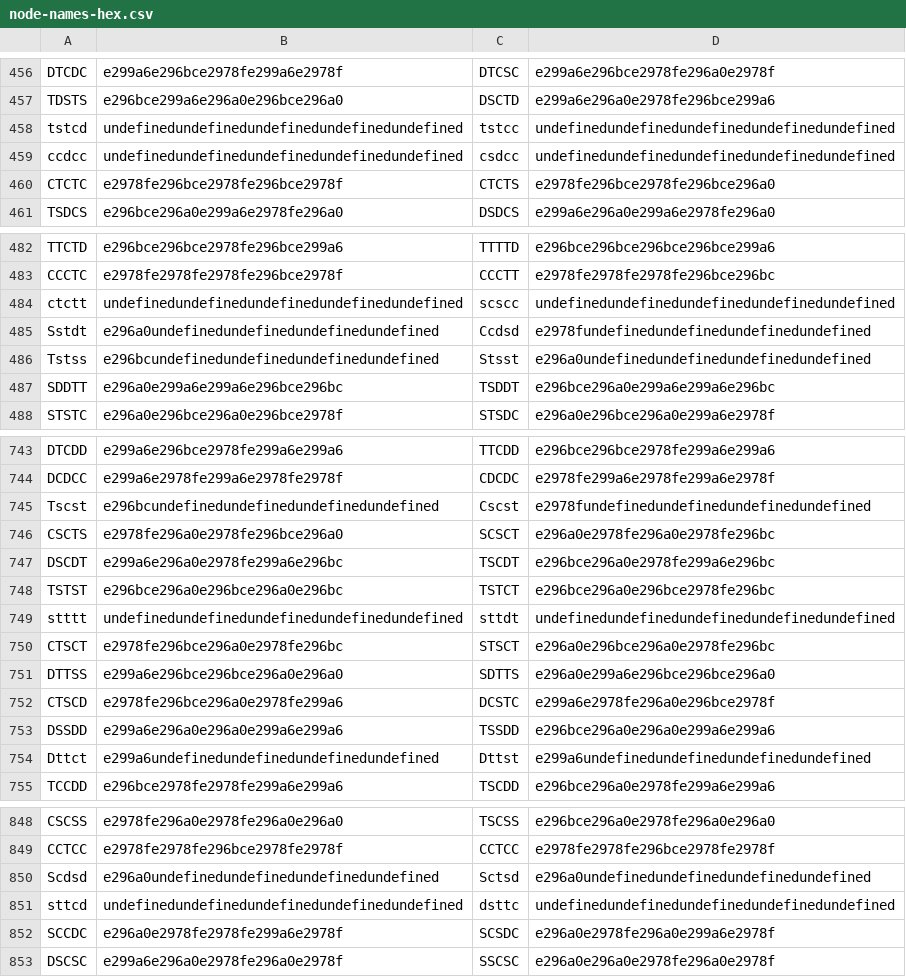
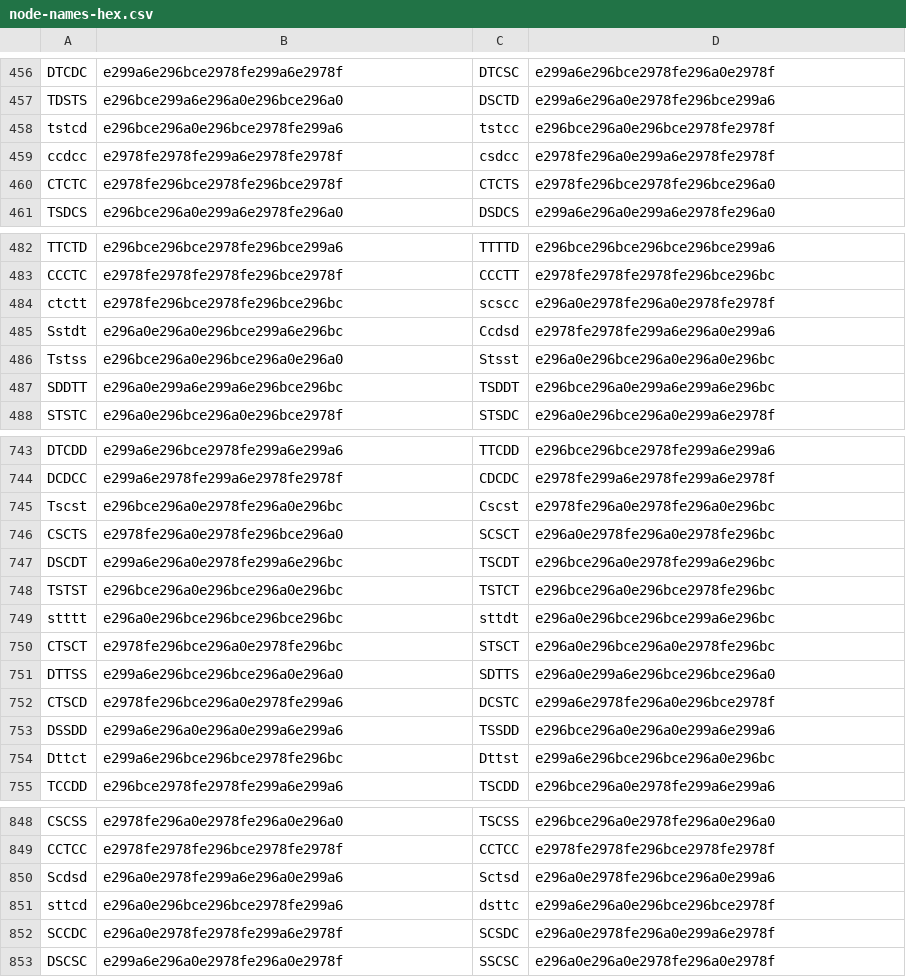
Before and after one commit to LongLiveCHIEF/fifth-monitor, a CSV file: data/node-names-hex.csv, drawn as a sheet; only a part is shown, gaps mark what is left out; the diff covers the shown part only.

```diff
--- a/data/node-names-hex.csv
+++ b/data/node-names-hex.csv
@@ -457,4 +457,4 @@ DTCDC,e299a6e296bce2978fe299a6e2978f,DTCSC,e299a6e296bce2978fe296a0e2978f
 TDSTS,e296bce299a6e296a0e296bce296a0,DSCTD,e299a6e296a0e2978fe296bce299a6
-tstcd,undefinedundefinedundefinedundefinedundefined,tstcc,undefinedundefinedundefinedundefinedundefined
-ccdcc,undefinedundefinedundefinedundefinedundefined,csdcc,undefinedundefinedundefinedundefinedundefined
+tstcd,e296bce296a0e296bce2978fe299a6,tstcc,e296bce296a0e296bce2978fe2978f
+ccdcc,e2978fe2978fe299a6e2978fe2978f,csdcc,e2978fe296a0e299a6e2978fe2978f
 CTCTC,e2978fe296bce2978fe296bce2978f,CTCTS,e2978fe296bce2978fe296bce296a0
@@ -483,5 +483,5 @@ TTCTD,e296bce296bce2978fe296bce299a6,TTTTD,e296bce296bce296bce296bce299a6
 CCCTC,e2978fe2978fe2978fe296bce2978f,CCCTT,e2978fe2978fe2978fe296bce296bc
-ctctt,undefinedundefinedundefinedundefinedundefined,scscc,undefinedundefinedundefinedundefinedundefined
-Sstdt,e296a0undefinedundefinedundefinedundefined,Ccdsd,e2978fundefinedundefinedundefinedundefined
-Tstss,e296bcundefinedundefinedundefinedundefined,Stsst,e296a0undefinedundefinedundefinedundefined
+ctctt,e2978fe296bce2978fe296bce296bc,scscc,e296a0e2978fe296a0e2978fe2978f
+Sstdt,e296a0e296a0e296bce299a6e296bc,Ccdsd,e2978fe2978fe299a6e296a0e299a6
+Tstss,e296bce296a0e296bce296a0e296a0,Stsst,e296a0e296bce296a0e296a0e296bc
 SDDTT,e296a0e299a6e299a6e296bce296bc,TSDDT,e296bce296a0e299a6e299a6e296bc
@@ -744,3 +744,3 @@ DTCDD,e299a6e296bce2978fe299a6e299a6,TTCDD,e296bce296bce2978fe299a6e299a6
 DCDCC,e299a6e2978fe299a6e2978fe2978f,CDCDC,e2978fe299a6e2978fe299a6e2978f
-Tscst,e296bcundefinedundefinedundefinedundefined,Cscst,e2978fundefinedundefinedundefinedundefined
+Tscst,e296bce296a0e2978fe296a0e296bc,Cscst,e2978fe296a0e2978fe296a0e296bc
 CSCTS,e2978fe296a0e2978fe296bce296a0,SCSCT,e296a0e2978fe296a0e2978fe296bc
@@ -748,3 +748,3 @@ DSCDT,e299a6e296a0e2978fe299a6e296bc,TSCDT,e296bce296a0e2978fe299a6e296bc
 TSTST,e296bce296a0e296bce296a0e296bc,TSTCT,e296bce296a0e296bce2978fe296bc
-stttt,undefinedundefinedundefinedundefinedundefined,sttdt,undefinedundefinedundefinedundefinedundefined
+stttt,e296a0e296bce296bce296bce296bc,sttdt,e296a0e296bce296bce299a6e296bc
 CTSCT,e2978fe296bce296a0e2978fe296bc,STSCT,e296a0e296bce296a0e2978fe296bc
@@ -753,3 +753,3 @@ CTSCD,e2978fe296bce296a0e2978fe299a6,DCSTC,e299a6e2978fe296a0e296bce2978f
 DSSDD,e299a6e296a0e296a0e299a6e299a6,TSSDD,e296bce296a0e296a0e299a6e299a6
-Dttct,e299a6undefinedundefinedundefinedundefined,Dttst,e299a6undefinedundefinedundefinedundefined
+Dttct,e299a6e296bce296bce2978fe296bc,Dttst,e299a6e296bce296bce296a0e296bc
 TCCDD,e296bce2978fe2978fe299a6e299a6,TSCDD,e296bce296a0e2978fe299a6e299a6
@@ -849,4 +849,4 @@ CSCSS,e2978fe296a0e2978fe296a0e296a0,TSCSS,e296bce296a0e2978fe296a0e296a0
 CCTCC,e2978fe2978fe296bce2978fe2978f,CCTCC,e2978fe2978fe296bce2978fe2978f
-Scdsd,e296a0undefinedundefinedundefinedundefined,Sctsd,e296a0undefinedundefinedundefinedundefined
-sttcd,undefinedundefinedundefinedundefinedundefined,dsttc,undefinedundefinedundefinedundefinedundefined
+Scdsd,e296a0e2978fe299a6e296a0e299a6,Sctsd,e296a0e2978fe296bce296a0e299a6
+sttcd,e296a0e296bce296bce2978fe299a6,dsttc,e299a6e296a0e296bce296bce2978f
 SCCDC,e296a0e2978fe2978fe299a6e2978f,SCSDC,e296a0e2978fe296a0e299a6e2978f
```
Also changed, not shown: 125 edited cells elsewhere in this file, 4 other files.
